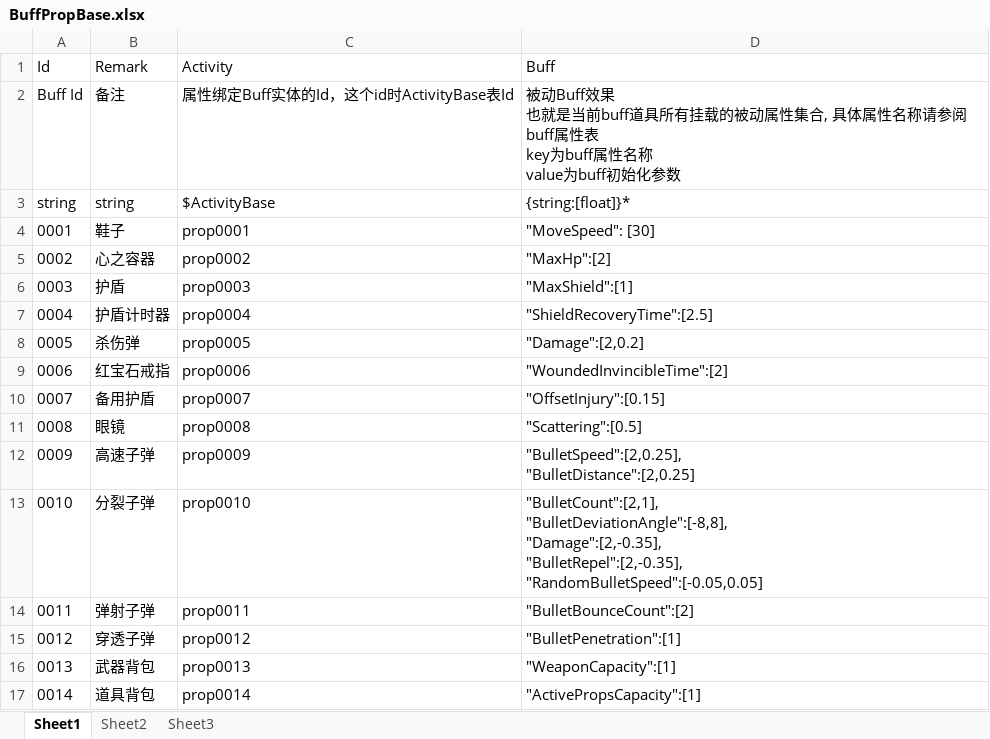
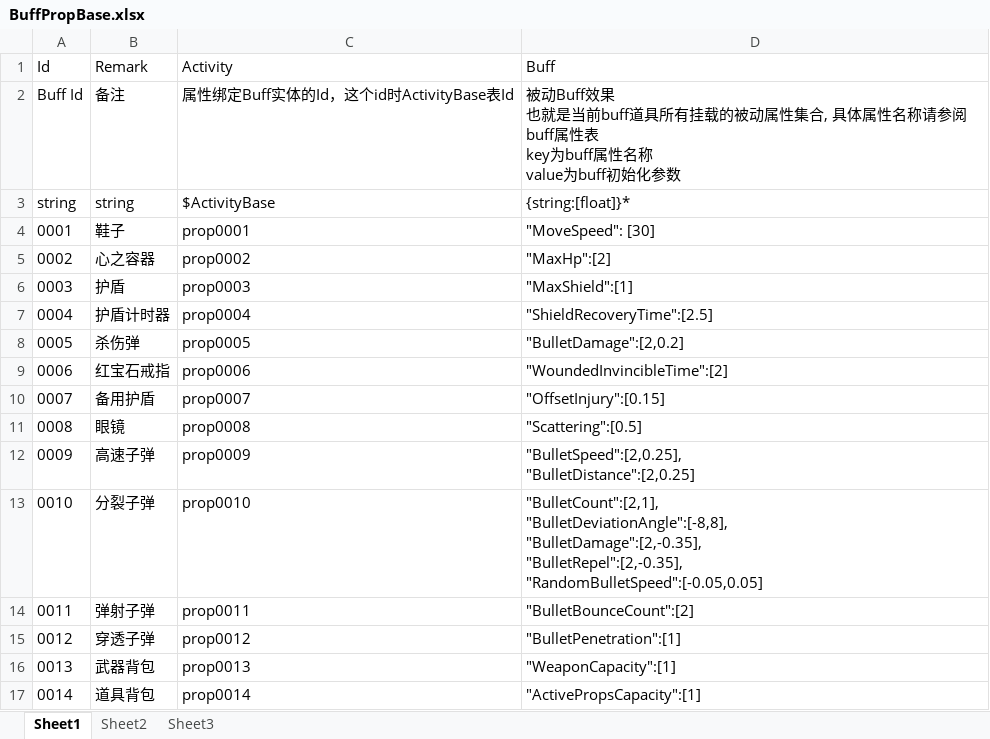
Before and after one commit to xlljc/DungeonShooting, an Excel workbook: DungeonShooting_Godot/excel/BuffPropBase.xlsx, sheet Sheet1, drawn as a sheet; values as stored, in another font and other column widths than the file's, no borders; ↵ is a line break in a cell; the diff names each change by its address in the sheet, - before the commit and + after, or states it on an @@ line.

```diff
--- a/DungeonShooting_Godot/excel/BuffPropBase.xlsx (sheet Sheet1)
+++ b/DungeonShooting_Godot/excel/BuffPropBase.xlsx (sheet Sheet1)
-D8 (Buff): "Damage":[2,0.2]
+D8 (Buff): "BulletDamage":[2,0.2]
-D13 (Buff): "BulletCount":[2,1], ↵ "BulletDeviationAngle":[-8,8], ↵ "Damage":[2,-0.35], ↵ "BulletRepel":[2,-0.35], ↵ "RandomBulletSpeed":[-0.05,0.05]
+D13 (Buff): "BulletCount":[2,1], ↵ "BulletDeviationAngle":[-8,8], ↵ "BulletDamage":[2,-0.35], ↵ "BulletRepel":[2,-0.35], ↵ "RandomBulletSpeed":[-0.05,0.05]
```
Also changed, not shown: sheet Sheet2, DungeonShooting_Godot/excel/ActivePropBase.xlsx, 3 other files.
